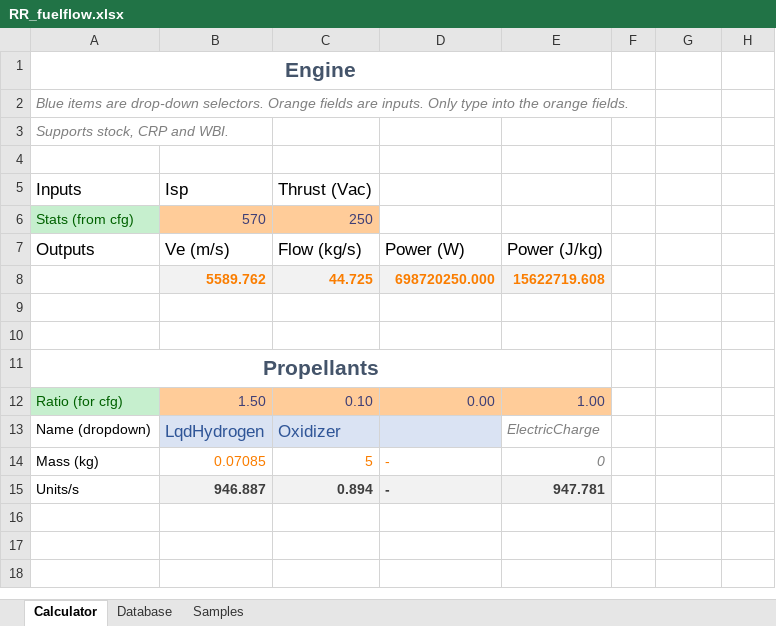
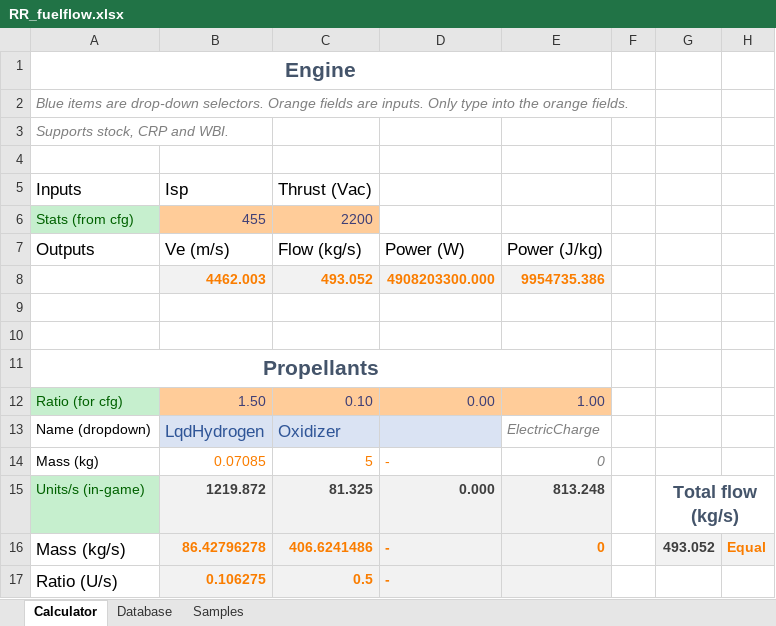
Before and after one commit to JadeOfMaar/RationalResources, an Excel workbook: RR_fuelflow.xlsx, sheet Calculator, drawn as a sheet; values as stored, in another font and other column widths than the file's, no borders; removed rows and columns are numbered as before the commit, all else as after; the diff names each change by its address in the sheet, - before the commit and + after, or states it on an @@ line.

Commit message:
Update RR_fuelflow.xlsx
Major fix for ratio calculation, added Mass (kg/s) and Ratio (U/s) rows and total flow matching.

```diff
--- a/RR_fuelflow.xlsx (sheet Calculator)
+++ b/RR_fuelflow.xlsx (sheet Calculator)
-B6: 570
+B6: 455
-C6: 250
+C6: 2200
-row 8:  | 5589.762 | 44.725 | 698720250.000 | 15622719.608
+row 8:  | 4462.003 | 493.052 | 4908203300.000 | 9954735.386
-row 15: Units/s | 946.887 | 0.894 | - | 947.781
+row 15: Units/s (in-game) | 1219.872 | 81.325 | 0.000 | 813.248 |  | Total flow (kg/s)
+row 16: Mass (kg/s) | 86.42796278 | 406.6241486 | - | 0 |  | 493.052 | Equal
+row 17: Ratio (U/s) | 0.106275 | 0.5 | -
```
Also changed, not shown: formulas that keep their value.
